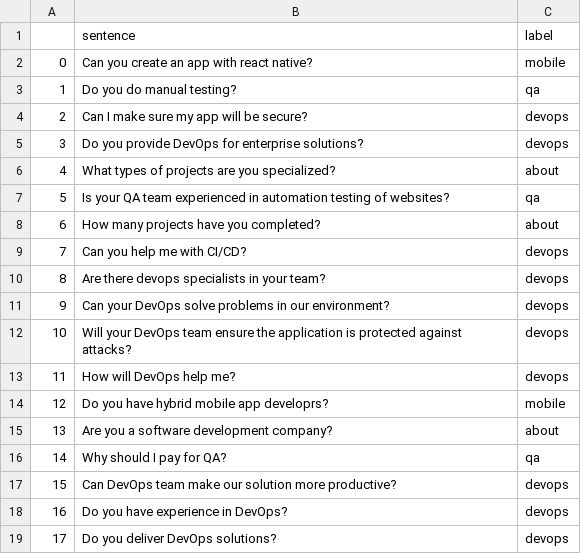
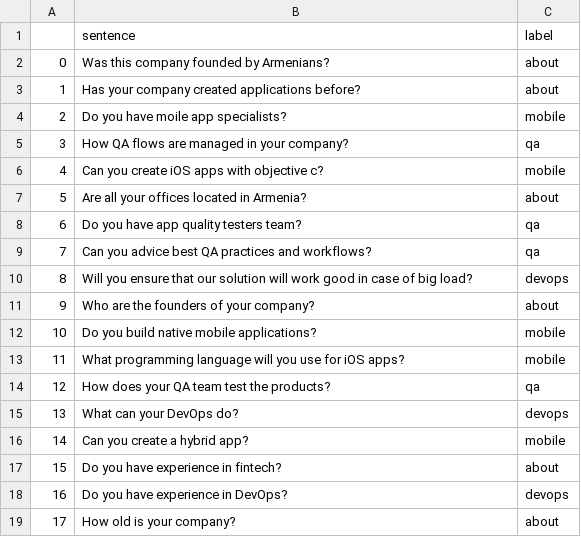
Before and after one commit to ando0689/TestStorage, a CSV file: volo_train_data_test.csv, drawn as a sheet; only a part is shown; the diff covers the shown part only.

```diff
--- a/volo_train_data_test.csv
+++ b/volo_train_data_test.csv
@@ -1,19 +1,19 @@
 ,sentence,label
-0,Can you create an app with react native?,mobile
-1,Do you do manual testing?,qa
-2,Can I make sure my app will be secure?,devops
-3,Do you provide DevOps for enterprise solutions?,devops
-4,What types of projects are you specialized?,about
-5,Is your QA team experienced in automation testing of websites?,qa
-6,How many projects have you completed?,about
-7,Can you help me with CI/CD?,devops
-8,Are there devops specialists in your team?,devops
-9,Can your DevOps solve problems in our environment?,devops
-10,Will your DevOps team ensure the application is protected against attacks?,devops
-11,How will DevOps help me?,devops
-12,Do you have hybrid mobile app developrs?,mobile
-13,Are you a software development company?,about
-14,Why should I pay for QA?,qa
-15,Can DevOps team make our solution more productive?,devops
+0,Was this company founded by Armenians?,about
+1,Has your company created applications before?,about
+2,Do you have moile app specialists?,mobile
+3,How QA flows are managed in your company?,qa
+4,Can you create iOS apps with objective c?,mobile
+5,Are all your offices located in Armenia?,about
+6,Do you have app quality testers team?,qa
+7,Can you advice best QA practices and workflows?,qa
+8,Will you ensure that our solution will work good in case of big load? ,devops
+9,Who are the founders of your company?,about
+10,Do you build native mobile applications?,mobile
+11,What programming language will you use for iOS apps?,mobile
+12,How does your QA team test the products?,qa
+13,What can your DevOps do?,devops
+14,Can you create a hybrid app?,mobile
+15,Do you have experience in fintech?,about
 16,Do you have experience in DevOps?,devops
-17,Do you deliver DevOps solutions?,devops
+17,How old is your company?,about
```
Also changed, not shown: 110 edited cells elsewhere in this file, volo_train_data_train.csv, 2 other files.
